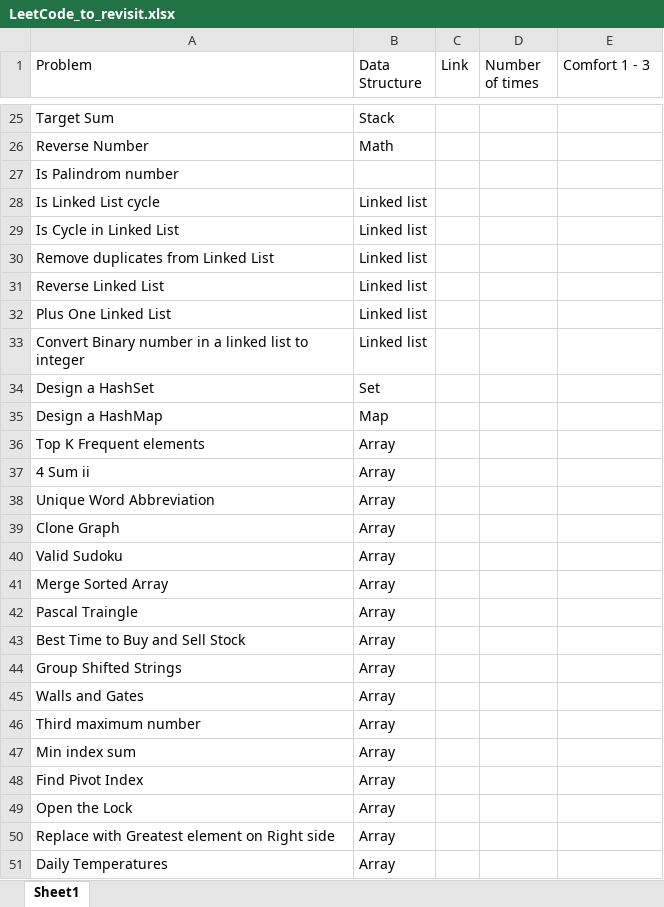
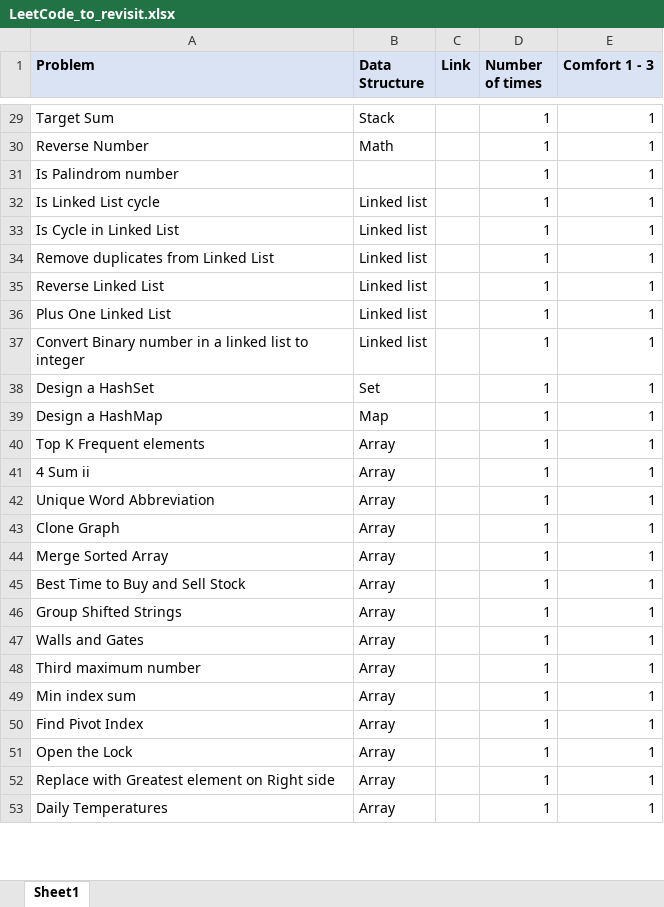
Before and after one commit to verisimilitude20201/competitive-programming, an Excel workbook: Leet_Coding/LeetCode_to_revisit.xlsx, sheet Sheet1, drawn as a sheet; only a part is shown, gaps mark what is left out; values as stored, in another font and other column widths than the file's, no borders; removed rows and columns are numbered as before the commit, all else as after; the diff covers the shown part only; the diff names each change by its address in the sheet, - before the commit and + after, or states it on an @@ line.

```diff
--- a/Leet_Coding/LeetCode_to_revisit.xlsx (sheet Sheet1)
+++ b/Leet_Coding/LeetCode_to_revisit.xlsx (sheet Sheet1)
@@ A1:E1 fill: none → #DAE3F3, bold: off → on @@
-D29:D43 (Number of times): (empty)
+D29:D43 (Number of times): 1
-E29:E43 (Comfort 1 - 3): (empty)
+E29:E43 (Comfort 1 - 3): 1
-row 40: Valid Sudoku | Array
-D44 (Number of times): (empty)
+D44 (Number of times): 1
-E44 (Comfort 1 - 3): (empty)
+E44 (Comfort 1 - 3): 1
-row 42: Pascal Traingle | Array
-D45:D53 (Number of times): (empty)
+D45:D53 (Number of times): 1
-E45:E53 (Comfort 1 - 3): (empty)
+E45:E53 (Comfort 1 - 3): 1
```
Also changed, not shown: 6 added rows, 1 removed row and 51 edited cells elsewhere in this sheet, 1 other file.
